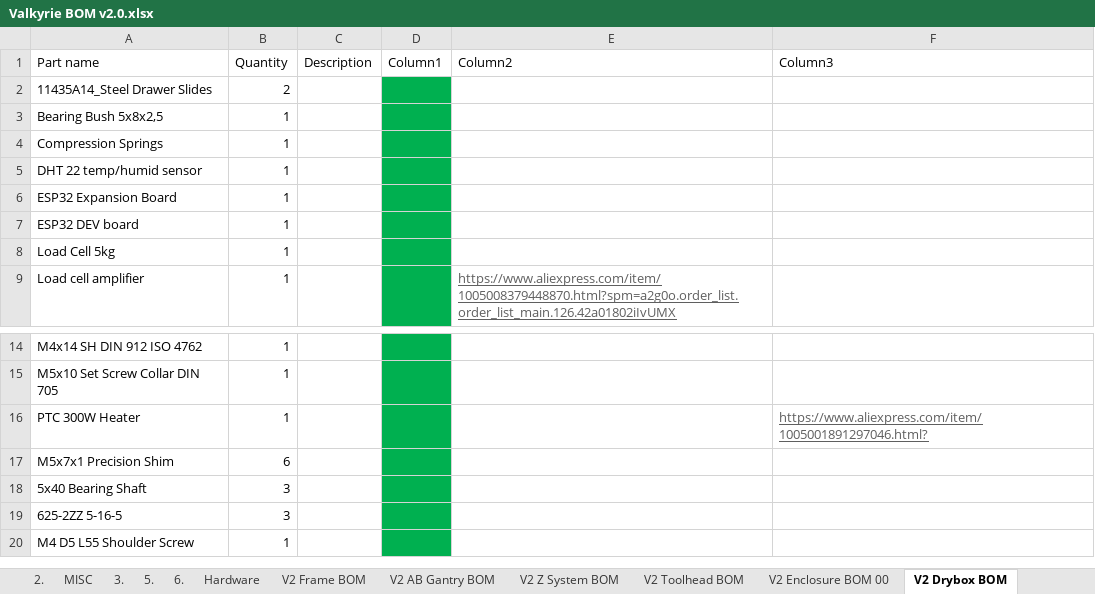
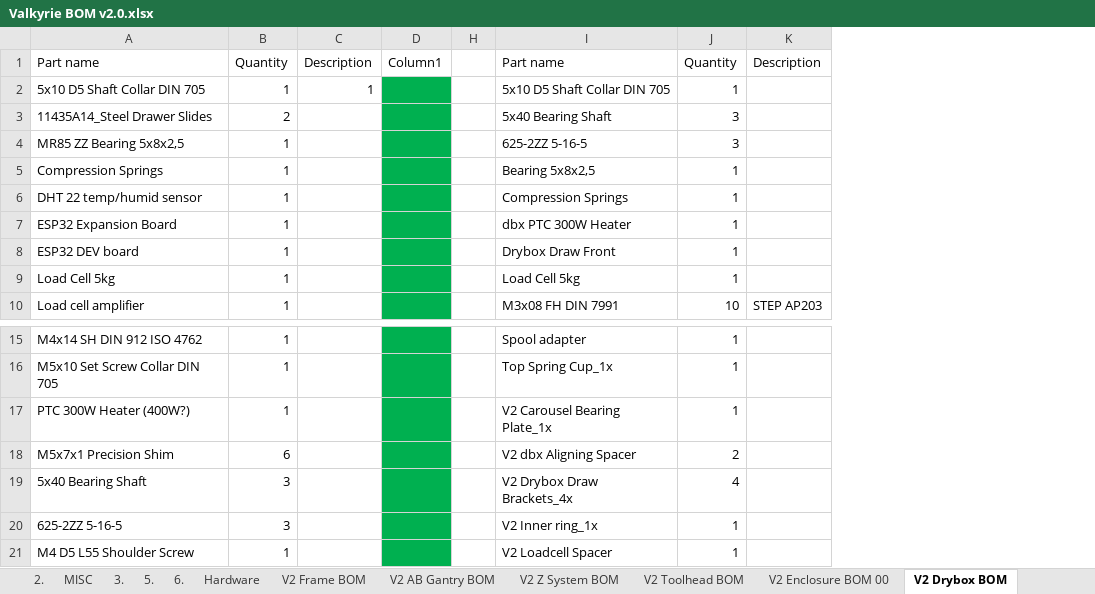
Before and after one commit to RoyBerntsenDesign/Project-Valkyrie, an Excel workbook: V2 BETA/BOM/Valkyrie BOM v2.0.xlsx, sheet V2 Drybox BOM, drawn as a sheet; only a part is shown, gaps mark what is left out; values as stored, in another font and other column widths than the file's, no borders; table styles not drawn; removed rows and columns are numbered as before the commit, all else as after; the diff names each change by its address in the sheet, - before the commit and + after, or states it on an @@ line.

```diff
--- a/V2 BETA/BOM/Valkyrie BOM v2.0.xlsx (sheet V2 Drybox BOM)
+++ b/V2 BETA/BOM/Valkyrie BOM v2.0.xlsx (sheet V2 Drybox BOM)
@@ column E hidden, rows 1-9: Column2 |  |  |  |  |  |  |  | https://www.aliexpress.com/item/1005008379448870.html?spm=a2g0o.order_list.order_list_main.126.42a01802iIvUMX @@
@@ column F hidden, row 1: Column3; row 16: https://www.aliexpress.com/item/1005001891297046.html? @@
+column H, empty
+column I, row 1: Part name; rows 3-10: 5x40 Bearing Shaft | 625-2ZZ 5-16-5 | Bearing 5x8x2,5 | Compression Springs | dbx PTC 300W Heater | Drybox Draw Front | Load Cell 5kg | M3x08 FH DIN 7991; rows 15-21: Spool adapter | Top Spring Cup_1x | V2 Carousel Bearing Plate_1x | V2 dbx Aligning Spacer | V2 Drybox Draw Brackets_4x | V2 Inner ring_1x | V2 Loadcell Spacer
+column J, row 1: Quantity; rows 3-10: 3 | 3 | 1 | 1 | 1 | 1 | 1 | 10; rows 15-21: 1 | 1 | 1 | 2 | 4 | 1 | 1
+column K, row 1: Description; row 10: STEP AP203
+row 2: 5x10 D5 Shaft Collar DIN 705 | 1 | 1 |  |  | 5x10 D5 Shaft Collar DIN 705 | 1
-A4: Bearing Bush 5x8x2,5
+A4: MR85 ZZ Bearing 5x8x2,5
-A17: PTC 300W Heater
+A17: PTC 300W Heater (400W?)
```
Also changed, not shown: sheet Hardware, sheet V2 Toolhead BOM, sheet V2 AB Gantry BOM, hidden cells, 47 other files.
